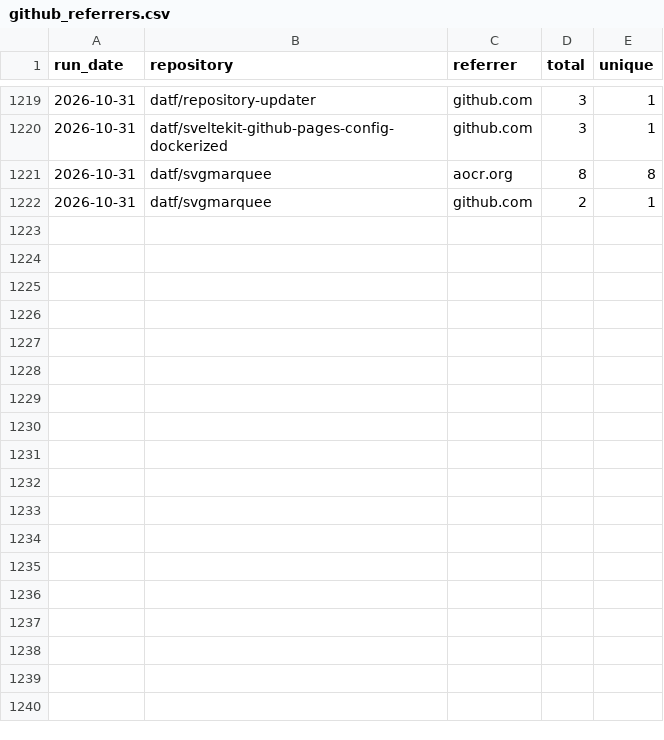
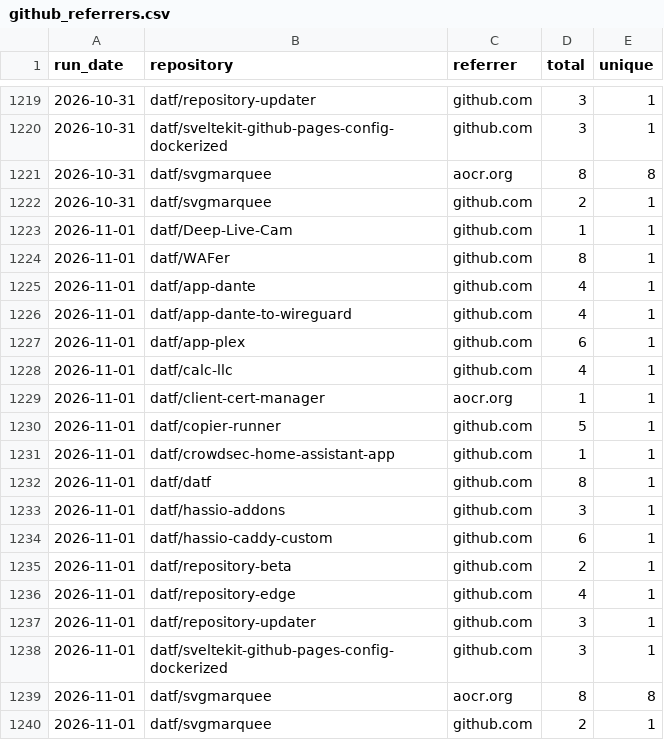
Before and after one commit to datf/datf, a CSV file: data/github_referrers.csv, drawn as a sheet; only a part is shown, gaps mark what is left out.

```diff
--- a/data/github_referrers.csv
+++ b/data/github_referrers.csv
@@ -1222 +1222,19 @@ run_date,repository,referrer,total,unique
 2026-10-31,datf/svgmarquee,github.com,2,1
+2026-11-01,datf/Deep-Live-Cam,github.com,1,1
+2026-11-01,datf/WAFer,github.com,8,1
+2026-11-01,datf/app-dante,github.com,4,1
+2026-11-01,datf/app-dante-to-wireguard,github.com,4,1
+2026-11-01,datf/app-plex,github.com,6,1
+2026-11-01,datf/calc-llc,github.com,4,1
+2026-11-01,datf/client-cert-manager,aocr.org,1,1
+2026-11-01,datf/copier-runner,github.com,5,1
+2026-11-01,datf/crowdsec-home-assistant-app,github.com,1,1
+2026-11-01,datf/datf,github.com,8,1
+2026-11-01,datf/hassio-addons,github.com,3,1
+2026-11-01,datf/hassio-caddy-custom,github.com,6,1
+2026-11-01,datf/repository-beta,github.com,2,1
+2026-11-01,datf/repository-edge,github.com,4,1
+2026-11-01,datf/repository-updater,github.com,3,1
+2026-11-01,datf/sveltekit-github-pages-config-dockerized,github.com,3,1
+2026-11-01,datf/svgmarquee,aocr.org,8,8
+2026-11-01,datf/svgmarquee,github.com,2,1
```
Also changed, not shown: data/github_traffic.csv, 1 other file.
